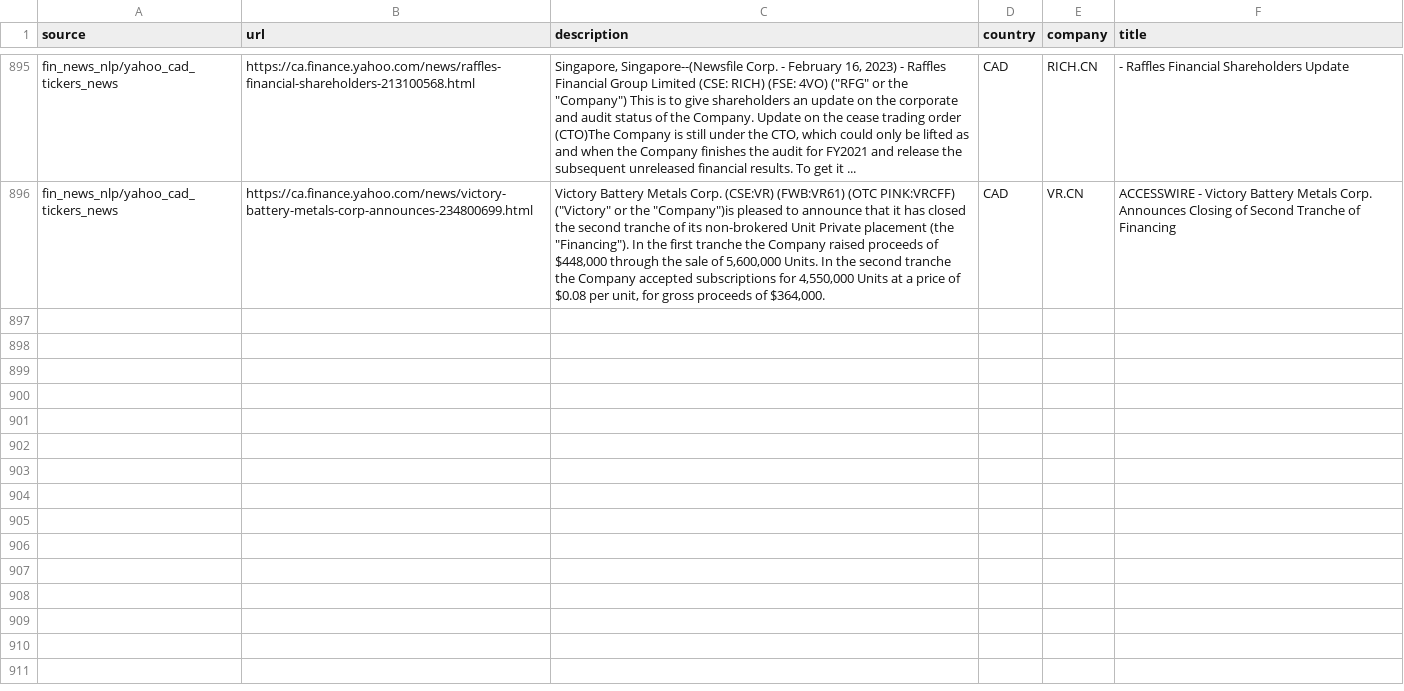
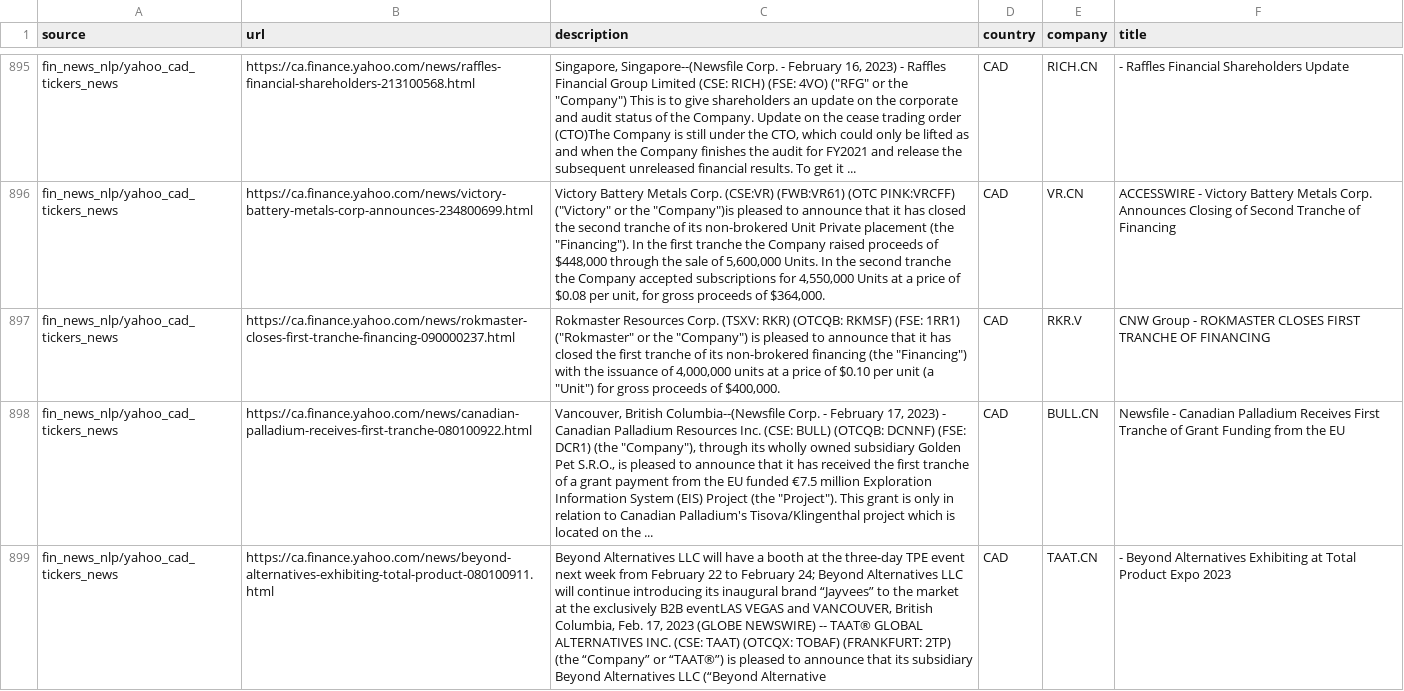
Before and after one commit to dli-invest/reccomendation-engine, a CSV file: ref/training/2023-02-17.csv, drawn as a sheet; only a part is shown, gaps mark what is left out; the diff names each change by its address in the sheet, - before the commit and + after, or states it on an @@ line.

```diff
--- a/ref/training/2023-02-17.csv
+++ b/ref/training/2023-02-17.csv
+row 897: fin_news_nlp/yahoo_cad_tickers_news | https://ca.finance.yahoo.com/news/rokmaster-closes-first-tranche-financing-090000237.html | Rokmaster Resources Corp. (TSXV: RKR) (OTCQB: RKMSF) (FSE: 1RR1) ("Rokmaster" or the "Company") is pleased to announce that it has closed the first tranche of its non-brokered financing (the "Financing") with the issuance of 4,000,000 units at a price of $0.10 per unit (a "Unit") for gross proceeds of $400,000. | CAD | RKR.V | CNW Group - ROKMASTER CLOSES FIRST TRANCHE OF FINANCING
+row 898: fin_news_nlp/yahoo_cad_tickers_news | https://ca.finance.yahoo.com/news/canadian-palladium-receives-first-tranche-080100922.html | Vancouver, British Columbia--(Newsfile Corp. - February 17, 2023) - Canadian Palladium Resources Inc. (CSE: BULL) (OTCQB: DCNNF) (FSE: DCR1) (the "Company"), through its wholly owned subsidiary Golden Pet S.R.O., is pleased to announce that it has received the first tranche of a grant payment from the EU funded €7.5 million Exploration Information System (EIS) Project (the "Project"). This grant is only in relation to Canadian Palladium's Tisova/Klingenthal project which is located on the ... | CAD | BULL.CN | Newsfile - Canadian Palladium Receives First Tranche of Grant Funding from the EU
+row 899: fin_news_nlp/yahoo_cad_tickers_news | https://ca.finance.yahoo.com/news/beyond-alternatives-exhibiting-total-product-080100911.html | Beyond Alternatives LLC will have a booth at the three-day TPE event next week from February 22 to February 24; Beyond Alternatives LLC will continue introducing its inaugural brand “Jayvees” to the market at the exclusively B2B eventLAS VEGAS and VANCOUVER, British Columbia, Feb. 17, 2023 (GLOBE NEWSWIRE) -- TAAT® GLOBAL ALTERNATIVES INC. (CSE: TAAT) (OTCQX: TOBAF) (FRANKFURT: 2TP) (the “Company” or “TAAT®”) is pleased to announce that its subsidiary Beyond Alternatives LLC (“Beyond Alternative | CAD | TAAT.CN | - Beyond Alternatives Exhibiting at Total Product Expo 2023
```
Also changed, not shown: 1 other file.
